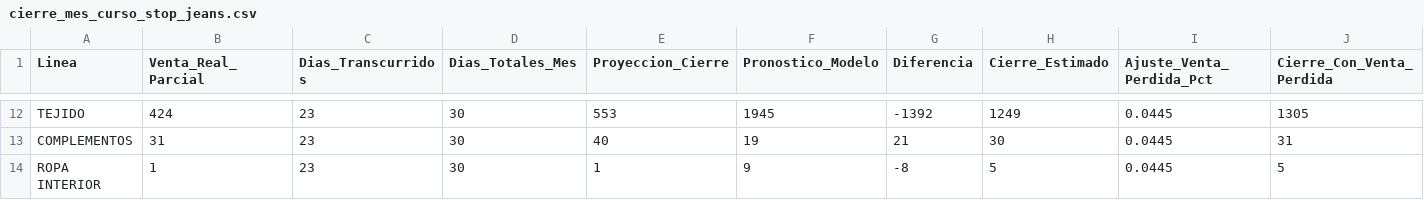
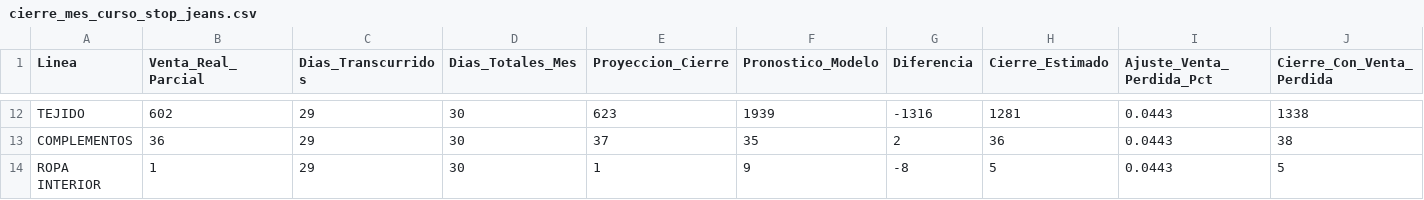
Before and after one commit to CamiloRa98/stopjeans-pronostico, a CSV file: data/cierre_mes_curso_stop_jeans.csv, drawn as a sheet; only a part is shown, gaps mark what is left out; the diff covers the shown part only; the diff names each change by its address in the sheet, - before the commit and + after, or states it on an @@ line.

```diff
--- a/data/cierre_mes_curso_stop_jeans.csv
+++ b/data/cierre_mes_curso_stop_jeans.csv
-B12 (Venta_Real_Parcial): 424
+B12 (Venta_Real_Parcial): 602
-C12:C14 (Dias_Transcurridos): 23
+C12:C14 (Dias_Transcurridos): 29
-E12 (Proyeccion_Cierre): 553
+E12 (Proyeccion_Cierre): 623
-F12 (Pronostico_Modelo): 1945
+F12 (Pronostico_Modelo): 1939
-G12 (Diferencia): -1392
+G12 (Diferencia): -1316
-H12 (Cierre_Estimado): 1249
+H12 (Cierre_Estimado): 1281
-I12:I14 (Ajuste_Venta_Perdida_Pct): 0.0445
+I12:I14 (Ajuste_Venta_Perdida_Pct): 0.0443
-J12 (Cierre_Con_Venta_Perdida): 1305
+J12 (Cierre_Con_Venta_Perdida): 1338
-B13 (Venta_Real_Parcial): 31
+B13 (Venta_Real_Parcial): 36
-E13 (Proyeccion_Cierre): 40
+E13 (Proyeccion_Cierre): 37
-F13 (Pronostico_Modelo): 19
+F13 (Pronostico_Modelo): 35
-G13 (Diferencia): 21
+G13 (Diferencia): 2
-H13 (Cierre_Estimado): 30
+H13 (Cierre_Estimado): 36
-J13 (Cierre_Con_Venta_Perdida): 31
+J13 (Cierre_Con_Venta_Perdida): 38
```
Also changed, not shown: 80 edited cells elsewhere in this file, data/Ventas_linea_stopjeans.csv, data/Ventas_linea_yoyojeans.csv, 3 other files.
